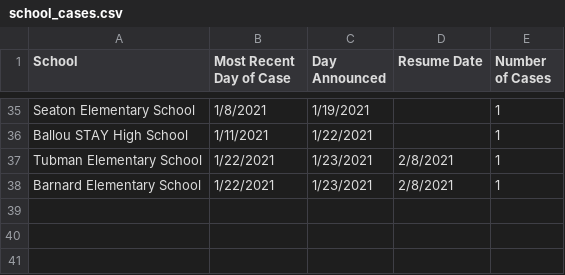
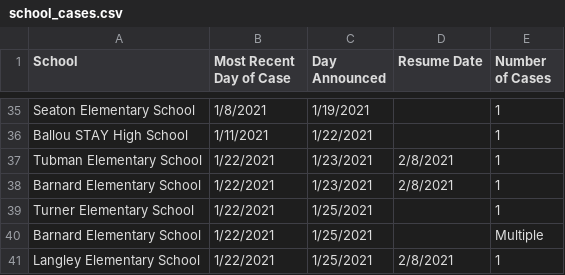
Before and after one commit to rstahlin/rstahlin.github.io, a CSV file: school_cases.csv, drawn as a sheet; only a part is shown, gaps mark what is left out.

```diff
--- a/school_cases.csv
+++ b/school_cases.csv
@@ -38 +38,4 @@ Tubman Elementary School,1/22/2021,1/23/2021,2/8/2021,1
 Barnard Elementary School,1/22/2021,1/23/2021,2/8/2021,1
+Turner Elementary School,1/22/2021,1/25/2021,,1
+Barnard Elementary School,1/22/2021,1/25/2021,,Multiple
+Langley Elementary School,1/22/2021,1/25/2021,2/8/2021,1
```
Also changed, not shown: data.csv, 2 other files.
